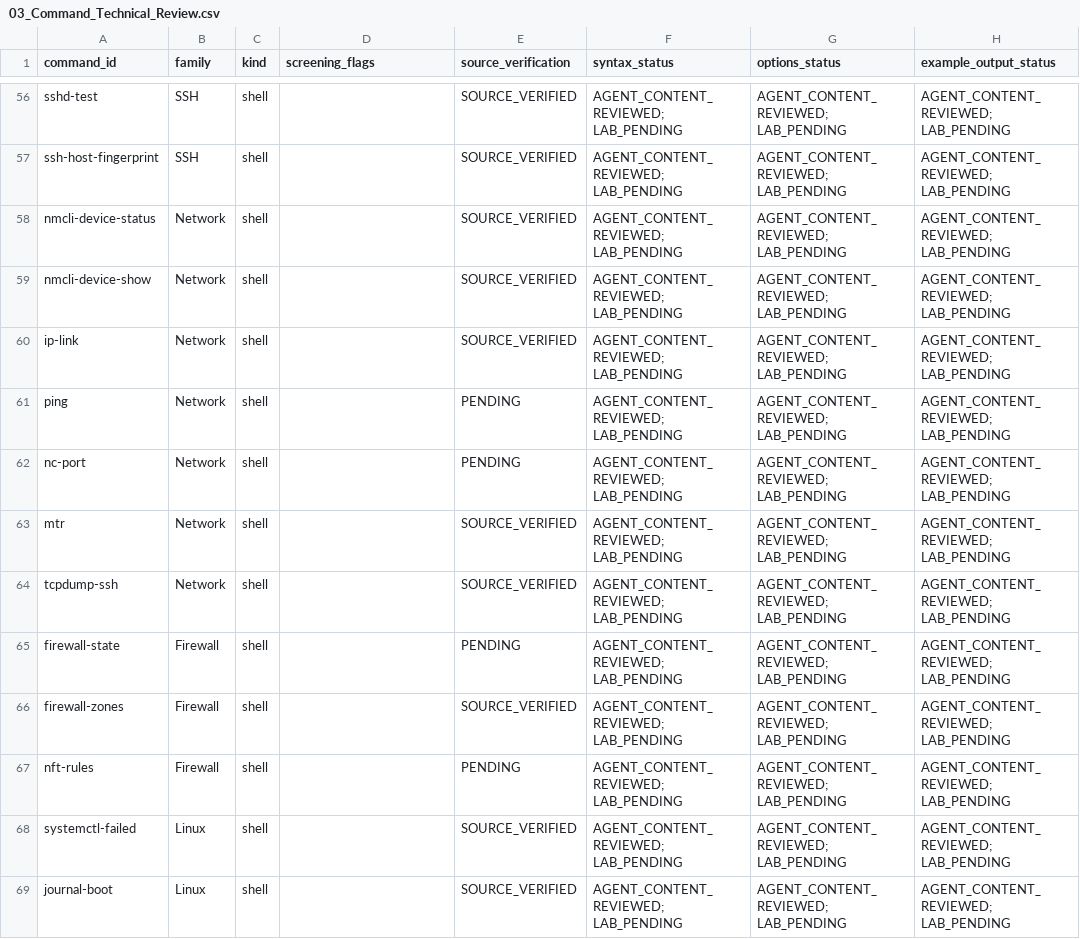
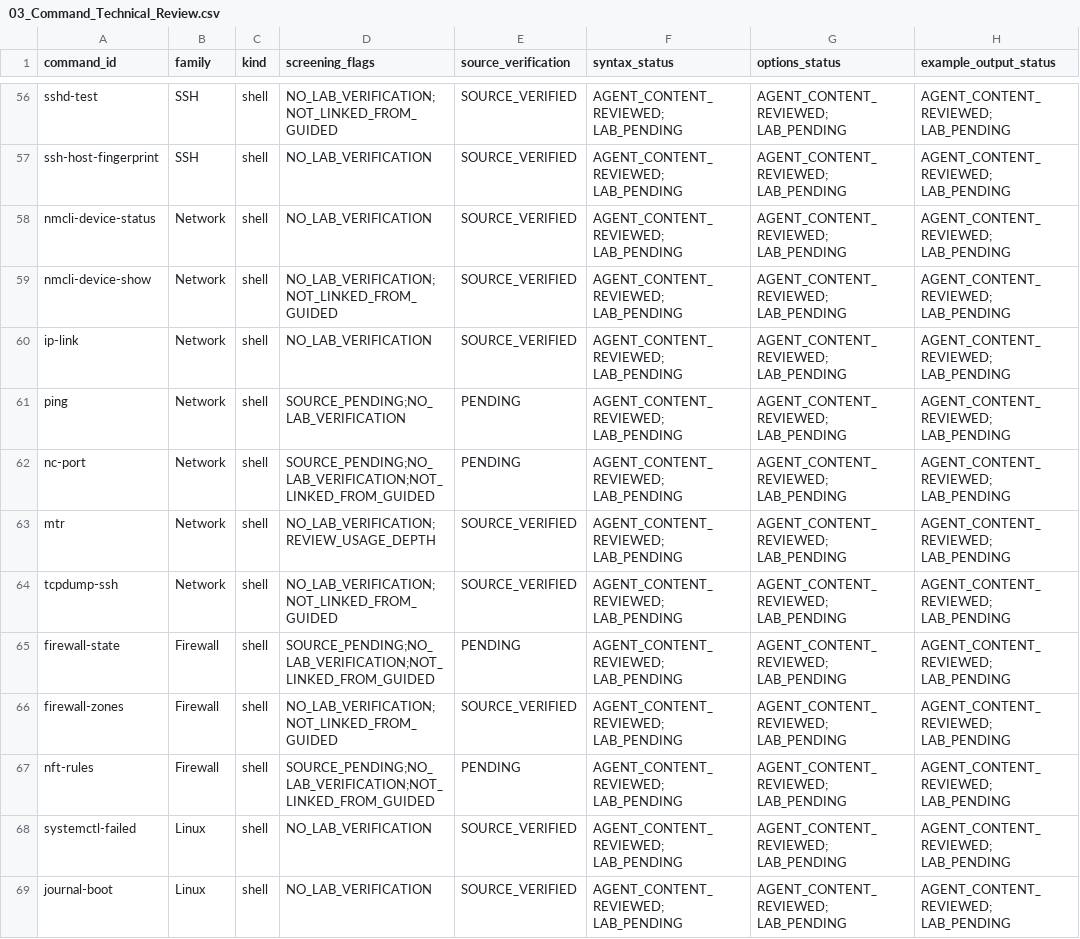
Before and after one commit to sonnnguyennn/TicketSim, a CSV file: audit/phase-d3-c2/03_Command_Technical_Review.csv, drawn as a sheet; only a part is shown, gaps mark what is left out; the diff covers the shown part only; the diff names each change by its address in the sheet, - before the commit and + after, or states it on an @@ line.

Commit message:
Complete D3-C2 screening join and targeted distractor edits

```diff
--- a/audit/phase-d3-c2/03_Command_Technical_Review.csv
+++ b/audit/phase-d3-c2/03_Command_Technical_Review.csv
-D56 (screening_flags): (empty)
+D56 (screening_flags): NO_LAB_VERIFICATION;NOT_LINKED_FROM_GUIDED
-D57:D58 (screening_flags): (empty)
+D57:D58 (screening_flags): NO_LAB_VERIFICATION
-D59 (screening_flags): (empty)
+D59 (screening_flags): NO_LAB_VERIFICATION;NOT_LINKED_FROM_GUIDED
-D60 (screening_flags): (empty)
+D60 (screening_flags): NO_LAB_VERIFICATION
-D61 (screening_flags): (empty)
+D61 (screening_flags): SOURCE_PENDING;NO_LAB_VERIFICATION
-D62 (screening_flags): (empty)
+D62 (screening_flags): SOURCE_PENDING;NO_LAB_VERIFICATION;NOT_LINKED_FROM_GUIDED
-D63 (screening_flags): (empty)
+D63 (screening_flags): NO_LAB_VERIFICATION;REVIEW_USAGE_DEPTH
-D64 (screening_flags): (empty)
+D64 (screening_flags): NO_LAB_VERIFICATION;NOT_LINKED_FROM_GUIDED
-D65 (screening_flags): (empty)
+D65 (screening_flags): SOURCE_PENDING;NO_LAB_VERIFICATION;NOT_LINKED_FROM_GUIDED
-D66 (screening_flags): (empty)
+D66 (screening_flags): NO_LAB_VERIFICATION;NOT_LINKED_FROM_GUIDED
-D67 (screening_flags): (empty)
+D67 (screening_flags): SOURCE_PENDING;NO_LAB_VERIFICATION;NOT_LINKED_FROM_GUIDED
-D68:D69 (screening_flags): (empty)
+D68:D69 (screening_flags): NO_LAB_VERIFICATION
```
Also changed, not shown: 108 edited cells elsewhere in this file, audit/phase-d3-c2/04_Technical_Findings.csv, 27 other files.
